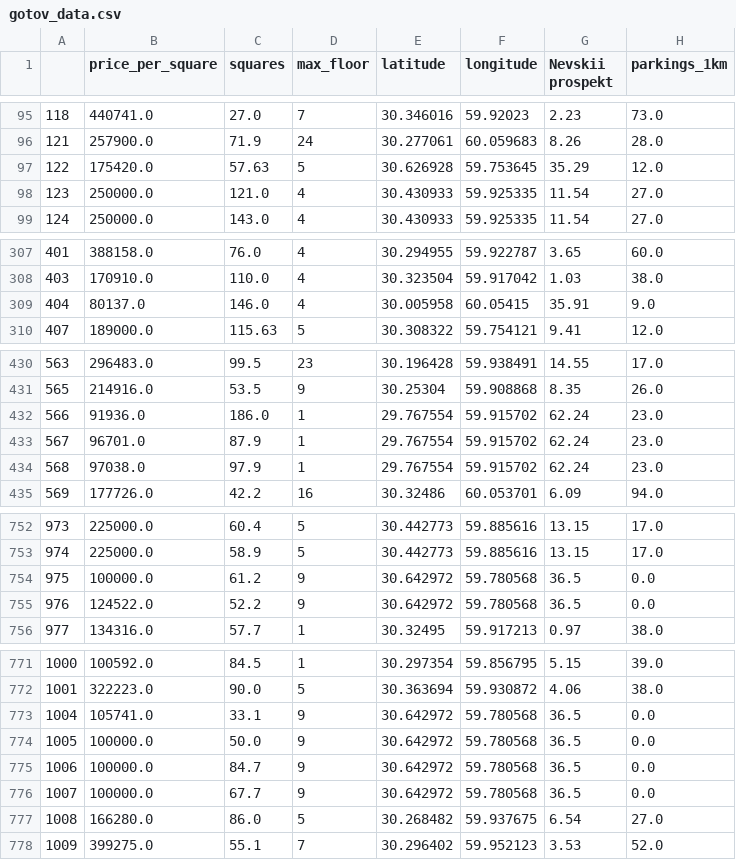
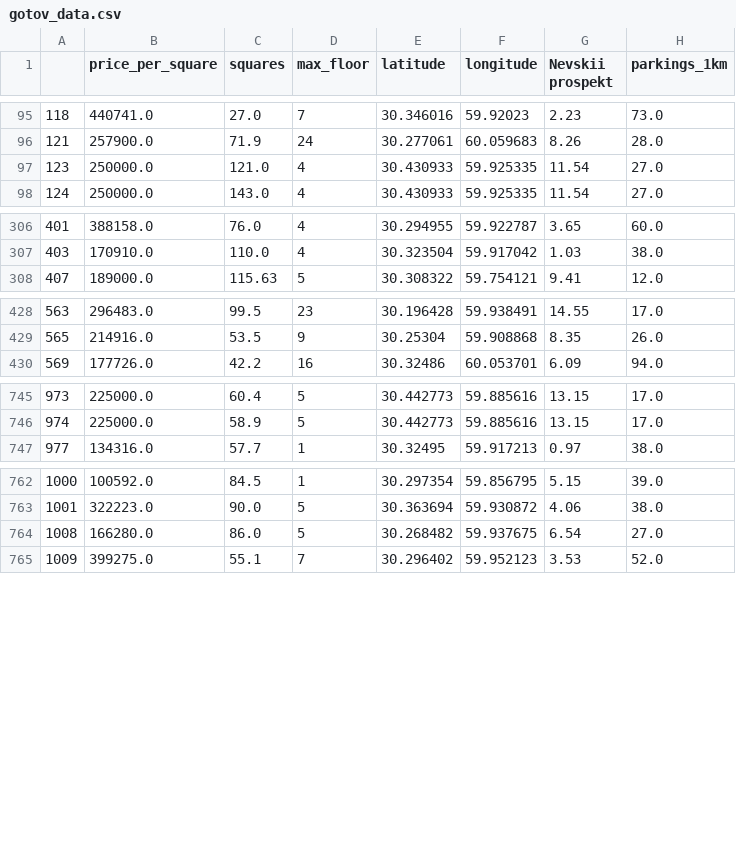
Before and after one commit to VondyBland/diplomopiska, a CSV file: for_article/gotov_data.csv, drawn as a sheet; only a part is shown, gaps mark what is left out; the diff covers the shown part only; the diff names each change by its address in the sheet, - before the commit and + after, or states it on an @@ line.

```diff
--- a/for_article/gotov_data.csv
+++ b/for_article/gotov_data.csv
-row 97: 122 | 175420.0 | 57.63 | 5 | 30.626928 | 59.753645 | 35.29 | 12.0
-row 309: 404 | 80137.0 | 146.0 | 4 | 30.005958 | 60.05415 | 35.91 | 9.0
-row 432: 566 | 91936.0 | 186.0 | 1 | 29.767554 | 59.915702 | 62.24 | 23.0
-row 433: 567 | 96701.0 | 87.9 | 1 | 29.767554 | 59.915702 | 62.24 | 23.0
-row 434: 568 | 97038.0 | 97.9 | 1 | 29.767554 | 59.915702 | 62.24 | 23.0
-row 754: 975 | 100000.0 | 61.2 | 9 | 30.642972 | 59.780568 | 36.5 | 0.0
-row 755: 976 | 124522.0 | 52.2 | 9 | 30.642972 | 59.780568 | 36.5 | 0.0
-row 773: 1004 | 105741.0 | 33.1 | 9 | 30.642972 | 59.780568 | 36.5 | 0.0
-row 774: 1005 | 100000.0 | 50.0 | 9 | 30.642972 | 59.780568 | 36.5 | 0.0
-row 775: 1006 | 100000.0 | 84.7 | 9 | 30.642972 | 59.780568 | 36.5 | 0.0
-row 776: 1007 | 100000.0 | 67.7 | 9 | 30.642972 | 59.780568 | 36.5 | 0.0
```
Also changed, not shown: 2 removed rows elsewhere in this file, 1 other file.
